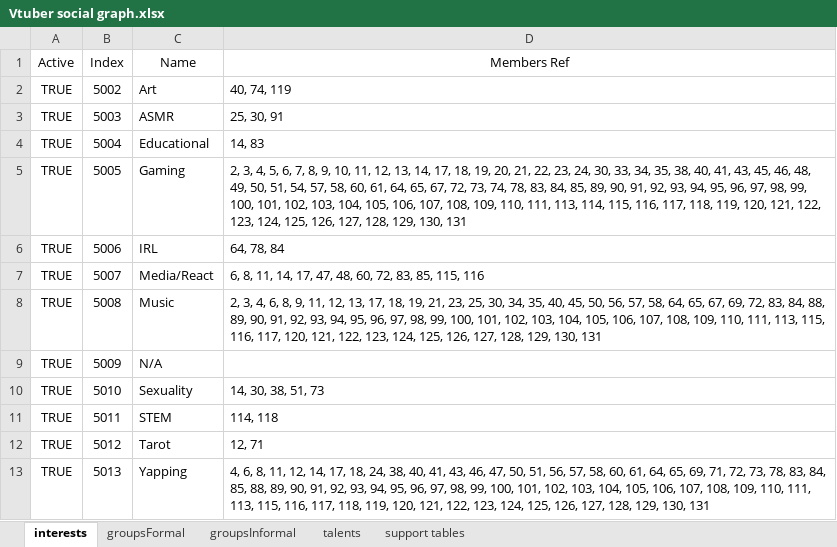
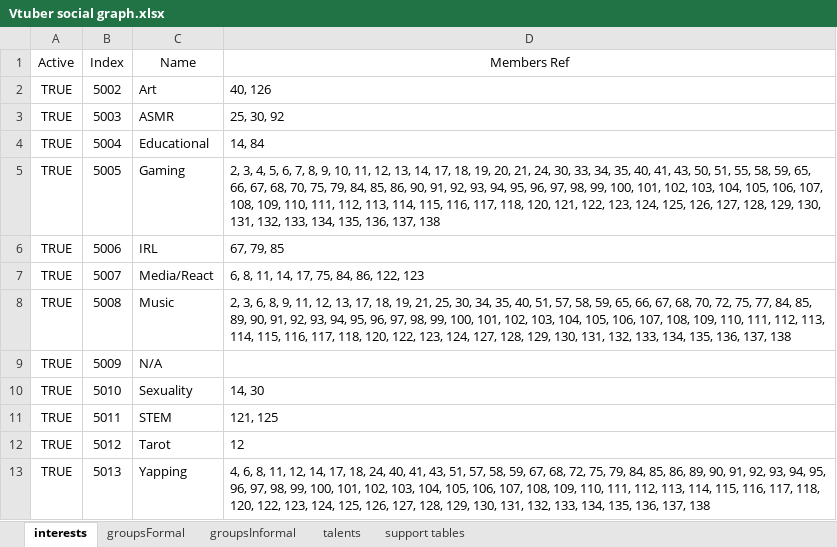
Before and after one commit to TurboTodd2000/Vtuber-social-graph-D3, an Excel workbook: data/_sheet/Vtuber social graph.xlsx, sheet interests, drawn as a sheet; values as stored, in another font and other column widths than the file's, no borders; charts and pictures and table styles not drawn; the diff names each change by its address in the sheet, - before the commit and + after, or states it on an @@ line.

```diff
--- a/data/_sheet/Vtuber social graph.xlsx (sheet interests)
+++ b/data/_sheet/Vtuber social graph.xlsx (sheet interests)
-D2 (Members Ref): 40, 74, 119
+D2 (Members Ref): 40, 126
-D3 (Members Ref): 25, 30, 91
+D3 (Members Ref): 25, 30, 92
-D4 (Members Ref): 14, 83
+D4 (Members Ref): 14, 84
-D5 (Members Ref): …20, 21, 22, 23, 24, 30, 33, 34, 35, 38, 40, 41, 43, 45, 46, 48, 49, 50, 51, 54, 57, 58, 60, 61, 64, 65, 67, 72, 73, 74, 78, 83, 84, 85, 89, 90, 91, 92, 93, 94, 95, 96, 97, 98, 99, 100, 101, 102, 103, 104, 105, 106, 107, 108, 109, 110, 111, 113, 114, 115, 116, 117, 118, 119, 120, 121, 122, 123, 124, 125, 126, 127, 128, 129, 130, 131
+D5 (Members Ref): …20, 21, 24, 30, 33, 34, 35, 40, 41, 43, 50, 51, 55, 58, 59, 65, 66, 67, 68, 70, 75, 79, 84, 85, 86, 90, 91, 92, 93, 94, 95, 96, 97, 98, 99, 100, 101, 102, 103, 104, 105, 106, 107, 108, 109, 110, 111, 112, 113, 114, 115, 116, 117, 118, 120, 121, 122, 123, 124, 125, 126, 127, 128, 129, 130, 131, 132, 133, 134, 135, 136, 137, 138
-D6 (Members Ref): 64, 78, 84
+D6 (Members Ref): 67, 79, 85
-D7 (Members Ref): 6, 8, 11, 14, 17, 47, 48, 60, 72, 83, 85, 115, 116
+D7 (Members Ref): 6, 8, 11, 14, 17, 75, 84, 86, 122, 123
-D8 (Members Ref): 2, 3, 4, 6, 8, 9, 11, 12, 13, 17, 18, 19, 21, 23, 25, 30, 34, 35, 40, 45, 50, 56, 57, 58, 64, 65, 67, 69, 72, 83, 84, 88, 89, 90, 91, 92, 93, 94, 95, 96, 97, 98, 99, 100, 101, 102, 103, 104, 105, 106, 107, 108, 109, 110, 111, 113, 115, 116, 117, 120, 121, 122, 123, 124, 125, 126, 127, 128, 129, 130, 131
+D8 (Members Ref): 2, 3, 6, 8, 9, 11, 12, 13, 17, 18, 19, 21, 25, 30, 34, 35, 40, 51, 57, 58, 59, 65, 66, 67, 68, 70, 72, 75, 77, 84, 85, 89, 90, 91, 92, 93, 94, 95, 96, 97, 98, 99, 100, 101, 102, 103, 104, 105, 106, 107, 108, 109, 110, 111, 112, 113, 114, 115, 116, 117, 118, 120, 122, 123, 124, 127, 128, 129, 130, 131, 132, 133, 134, 135, 136, 137, 138
-D10 (Members Ref): 14, 30, 38, 51, 73
+D10 (Members Ref): 14, 30
-D11 (Members Ref): 114, 118
+D11 (Members Ref): 121, 125
-D12 (Members Ref): 12, 71
+D12 (Members Ref): 12
-D13 (Members Ref): …18, 24, 38, 40, 41, 43, 46, 47, 50, 51, 56, 57, 58, 60, 61, 64, 65, 69, 71, 72, 73, 78, 83, 84, 85, 88, 89, 90, 91, 92, 93, 94, 95, 96, 97, 98, 99, 100, 101, 102, 103, 104, 105, 106, 107, 108, 109, 110, 111, 113, 115, 116, 117, 118, 119, 120, 121, 122, 123, 124, 125, 126, 127, 128, 129, 130, 131
+D13 (Members Ref): …18, 24, 40, 41, 43, 51, 57, 58, 59, 67, 68, 72, 75, 79, 84, 85, 86, 89, 90, 91, 92, 93, 94, 95, 96, 97, 98, 99, 100, 101, 102, 103, 104, 105, 106, 107, 108, 109, 110, 111, 112, 113, 114, 115, 116, 117, 118, 120, 122, 123, 124, 125, 126, 127, 128, 129, 130, 131, 132, 133, 134, 135, 136, 137, 138
```
Also changed, not shown: sheet talents, sheet support tables, sheet groupsFormal, sheet groupsInformal, formulas that keep their value, 9 other files.
